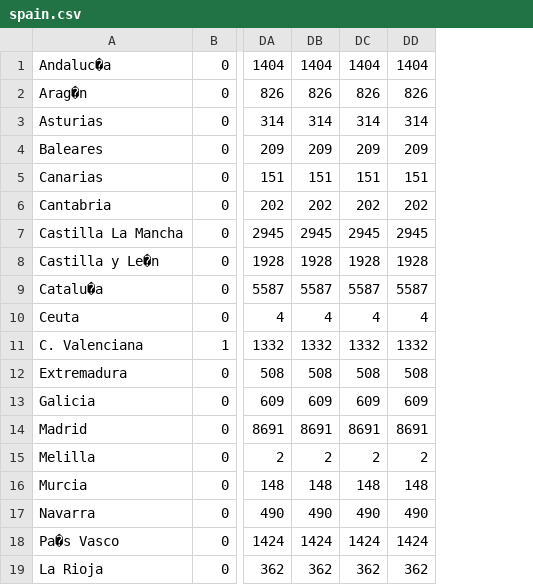
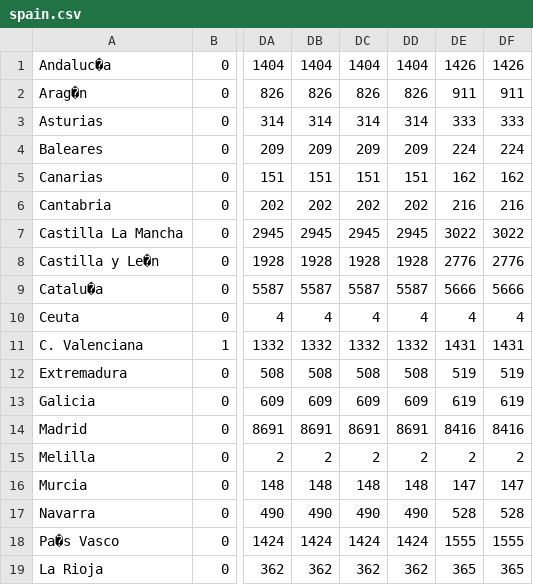
Before and after one commit to yuval-harpaz/covid-19-israel-matlab, a CSV file: data/spain.csv, drawn as a sheet; only a part is shown, gaps mark what is left out; the diff names each change by its address in the sheet, - before the commit and + after, or states it on an @@ line.

```diff
--- a/data/spain.csv
+++ b/data/spain.csv
+column DE, rows 1-19: 1426 | 911 | 333 | 224 | 162 | 216 | 3022 | 2776 | 5666 | 4 | 1431 | 519 | 619 | 8416 | 2 | 147 | 528 | 1555 | 365
+column DF, rows 1-19: 1426 | 911 | 333 | 224 | 162 | 216 | 3022 | 2776 | 5666 | 4 | 1431 | 519 | 619 | 8416 | 2 | 147 | 528 | 1555 | 365
```
Also changed, not shown: data/Israel/Israel_ministry_of_health.csv, data/Israel/covid19-data-israel.csv, 13 other files.
